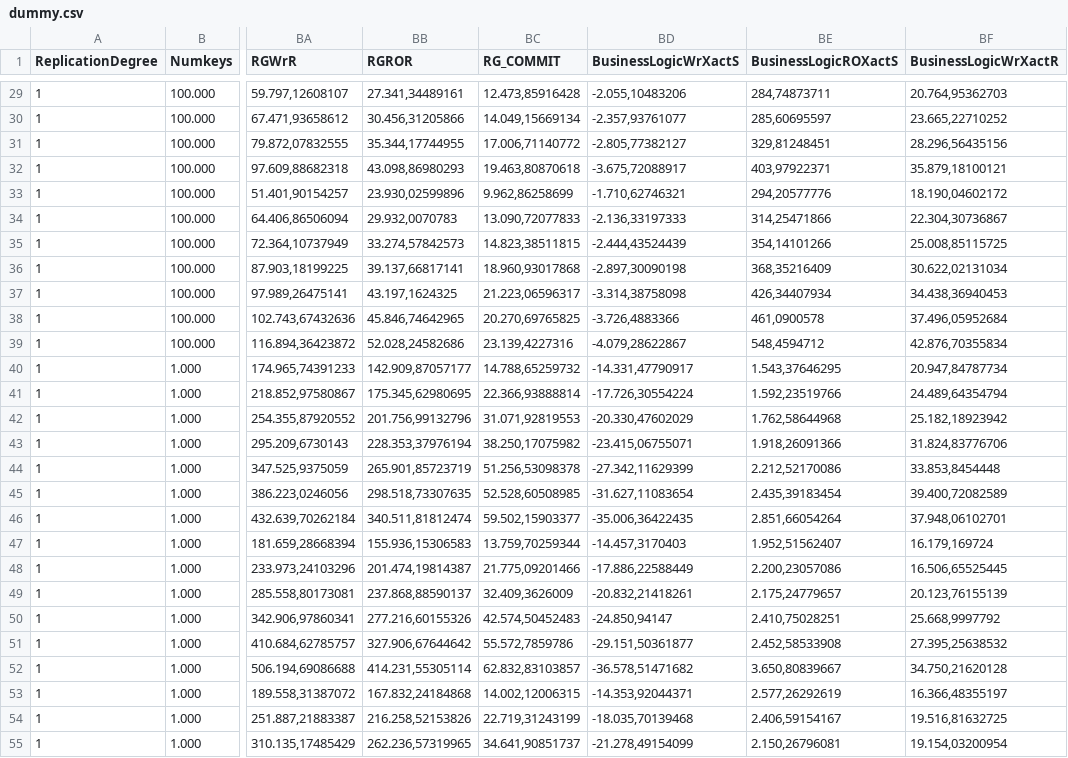
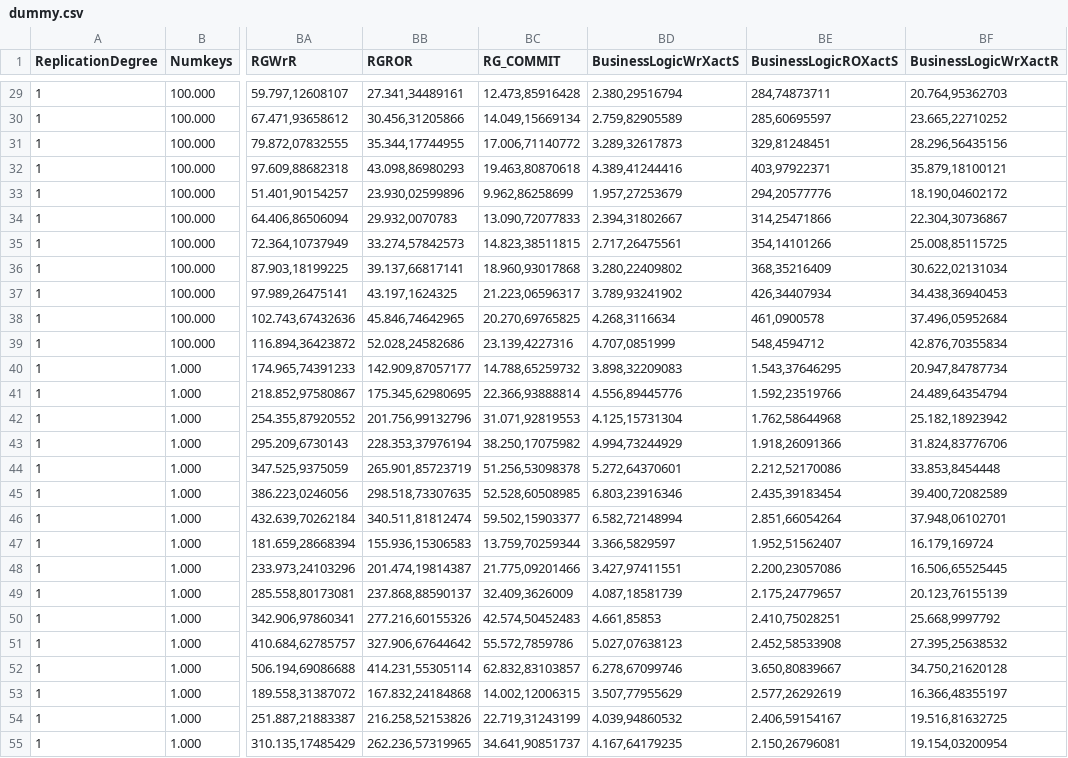
Before and after one commit to didona/validation, a CSV file: data/dummy.csv, drawn as a sheet; only a part is shown, gaps mark what is left out; the diff covers the shown part only; the diff names each change by its address in the sheet, - before the commit and + after, or states it on an @@ line.

```diff
--- a/data/dummy.csv
+++ b/data/dummy.csv
-BD29 (BusinessLogicWrXactS): -2.055,10483206
+BD29 (BusinessLogicWrXactS): 2.380,29516794
-BD30 (BusinessLogicWrXactS): -2.357,93761077
+BD30 (BusinessLogicWrXactS): 2.759,82905589
-BD31 (BusinessLogicWrXactS): -2.805,77382127
+BD31 (BusinessLogicWrXactS): 3.289,32617873
-BD32 (BusinessLogicWrXactS): -3.675,72088917
+BD32 (BusinessLogicWrXactS): 4.389,41244416
-BD33 (BusinessLogicWrXactS): -1.710,62746321
+BD33 (BusinessLogicWrXactS): 1.957,27253679
-BD34 (BusinessLogicWrXactS): -2.136,33197333
+BD34 (BusinessLogicWrXactS): 2.394,31802667
-BD35 (BusinessLogicWrXactS): -2.444,43524439
+BD35 (BusinessLogicWrXactS): 2.717,26475561
-BD36 (BusinessLogicWrXactS): -2.897,30090198
+BD36 (BusinessLogicWrXactS): 3.280,22409802
-BD37 (BusinessLogicWrXactS): -3.314,38758098
+BD37 (BusinessLogicWrXactS): 3.789,93241902
-BD38 (BusinessLogicWrXactS): -3.726,4883366
+BD38 (BusinessLogicWrXactS): 4.268,3116634
-BD39 (BusinessLogicWrXactS): -4.079,28622867
+BD39 (BusinessLogicWrXactS): 4.707,0851999
-BD40 (BusinessLogicWrXactS): -14.331,47790917
+BD40 (BusinessLogicWrXactS): 3.898,32209083
-BD41 (BusinessLogicWrXactS): -17.726,30554224
+BD41 (BusinessLogicWrXactS): 4.556,89445776
-BD42 (BusinessLogicWrXactS): -20.330,47602029
+BD42 (BusinessLogicWrXactS): 4.125,15731304
-BD43 (BusinessLogicWrXactS): -23.415,06755071
+BD43 (BusinessLogicWrXactS): 4.994,73244929
-BD44 (BusinessLogicWrXactS): -27.342,11629399
+BD44 (BusinessLogicWrXactS): 5.272,64370601
-BD45 (BusinessLogicWrXactS): -31.627,11083654
+BD45 (BusinessLogicWrXactS): 6.803,23916346
-BD46 (BusinessLogicWrXactS): -35.006,36422435
+BD46 (BusinessLogicWrXactS): 6.582,72148994
-BD47 (BusinessLogicWrXactS): -14.457,3170403
+BD47 (BusinessLogicWrXactS): 3.366,5829597
-BD48 (BusinessLogicWrXactS): -17.886,22588449
+BD48 (BusinessLogicWrXactS): 3.427,97411551
-BD49 (BusinessLogicWrXactS): -20.832,21418261
+BD49 (BusinessLogicWrXactS): 4.087,18581739
-BD50 (BusinessLogicWrXactS): -24.850,94147
+BD50 (BusinessLogicWrXactS): 4.661,85853
-BD51 (BusinessLogicWrXactS): -29.151,50361877
+BD51 (BusinessLogicWrXactS): 5.027,07638123
-BD52 (BusinessLogicWrXactS): -36.578,51471682
+BD52 (BusinessLogicWrXactS): 6.278,67099746
-BD53 (BusinessLogicWrXactS): -14.353,92044371
+BD53 (BusinessLogicWrXactS): 3.507,77955629
-BD54 (BusinessLogicWrXactS): -18.035,70139468
+BD54 (BusinessLogicWrXactS): 4.039,94860532
-BD55 (BusinessLogicWrXactS): -21.278,49154099
+BD55 (BusinessLogicWrXactS): 4.167,64179235
```
Also changed, not shown: 46 edited cells elsewhere in this file, 5 other files.
